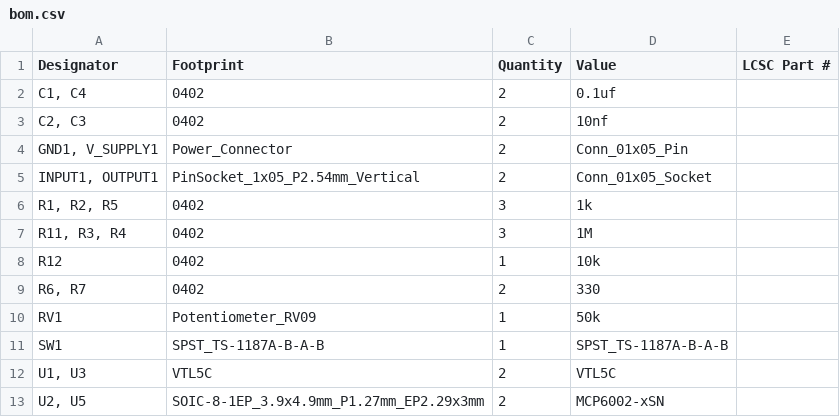
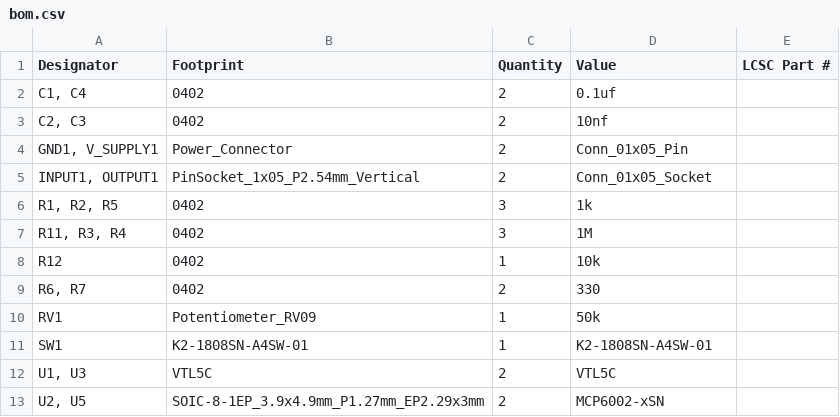
Before and after one commit to bread-modular/bread-modular, a CSV file: modules/low/production/bom.csv, drawn as a sheet.

```diff
--- a/modules/low/production/bom.csv
+++ b/modules/low/production/bom.csv
@@ -10,3 +10,3 @@ R12,0402,1,10k,
 RV1,Potentiometer_RV09,1,50k,
-SW1,SPST_TS-1187A-B-A-B,1,SPST_TS-1187A-B-A-B,
+SW1,K2-1808SN-A4SW-01,1,K2-1808SN-A4SW-01,
 "U1, U3",VTL5C,2,VTL5C,
```
Also changed, not shown: modules/low/production/positions.csv, 6 other files.
